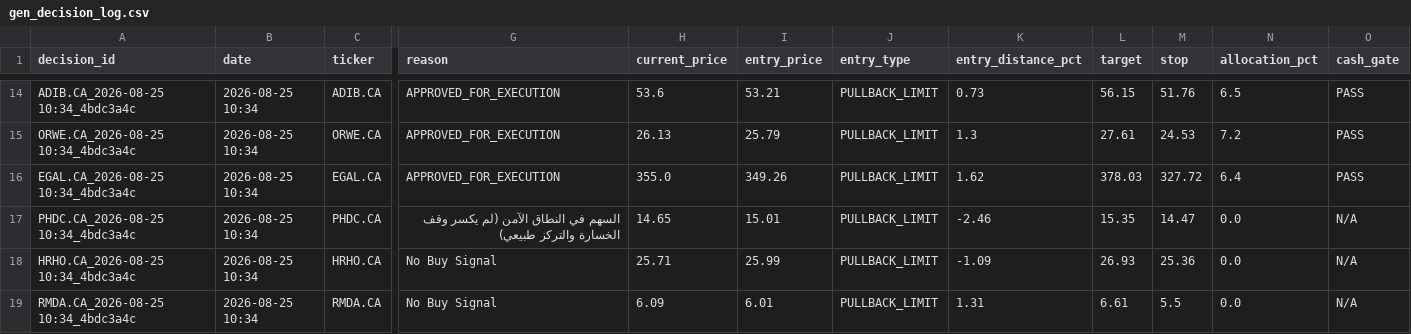
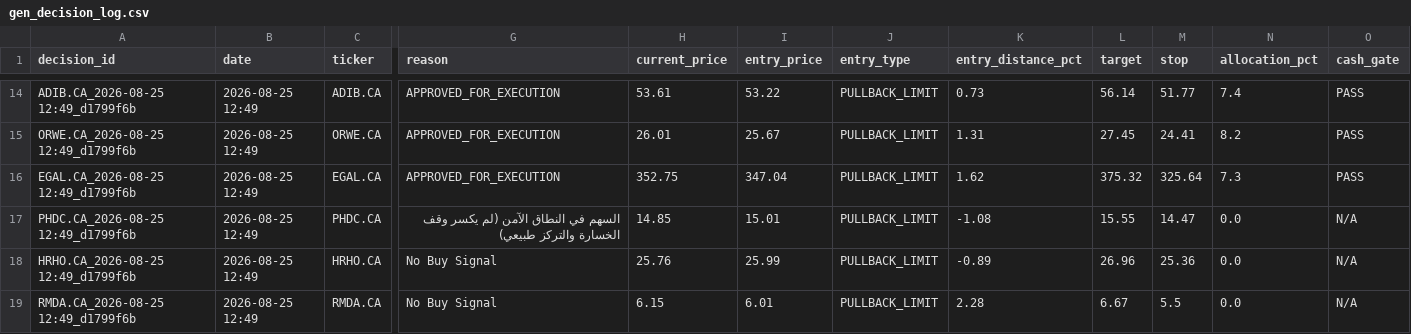
Before and after one commit to ghalimina/Gen-26-Financial-Manager-v3, a CSV file: gen_decision_log.csv, drawn as a sheet; only a part is shown, gaps mark what is left out; the diff covers the shown part only; the diff names each change by its address in the sheet, - before the commit and + after, or states it on an @@ line.

```diff
--- a/gen_decision_log.csv
+++ b/gen_decision_log.csv
-A14 (decision_id): ADIB.CA_2026-08-25 10:34_4bdc3a4c
+A14 (decision_id): ADIB.CA_2026-08-25 12:49_d1799f6b
-B14:B19 (date): 2026-08-25 10:34
+B14:B19 (date): 2026-08-25 12:49
-H14 (current_price): 53.6
+H14 (current_price): 53.61
-I14 (entry_price): 53.21
+I14 (entry_price): 53.22
-L14 (target): 56.15
+L14 (target): 56.14
-M14 (stop): 51.76
+M14 (stop): 51.77
-N14 (allocation_pct): 6.5
+N14 (allocation_pct): 7.4
-A15 (decision_id): ORWE.CA_2026-08-25 10:34_4bdc3a4c
+A15 (decision_id): ORWE.CA_2026-08-25 12:49_d1799f6b
-H15 (current_price): 26.13
+H15 (current_price): 26.01
-I15 (entry_price): 25.79
+I15 (entry_price): 25.67
-K15 (entry_distance_pct): 1.3
+K15 (entry_distance_pct): 1.31
-L15 (target): 27.61
+L15 (target): 27.45
-M15 (stop): 24.53
+M15 (stop): 24.41
-N15 (allocation_pct): 7.2
+N15 (allocation_pct): 8.2
-A16 (decision_id): EGAL.CA_2026-08-25 10:34_4bdc3a4c
+A16 (decision_id): EGAL.CA_2026-08-25 12:49_d1799f6b
-H16 (current_price): 355.0
+H16 (current_price): 352.75
-I16 (entry_price): 349.26
+I16 (entry_price): 347.04
-L16 (target): 378.03
+L16 (target): 375.32
-M16 (stop): 327.72
+M16 (stop): 325.64
-N16 (allocation_pct): 6.4
+N16 (allocation_pct): 7.3
-A17 (decision_id): PHDC.CA_2026-08-25 10:34_4bdc3a4c
+A17 (decision_id): PHDC.CA_2026-08-25 12:49_d1799f6b
-H17 (current_price): 14.65
+H17 (current_price): 14.85
-K17 (entry_distance_pct): -2.46
+K17 (entry_distance_pct): -1.08
-L17 (target): 15.35
+L17 (target): 15.55
-A18 (decision_id): HRHO.CA_2026-08-25 10:34_4bdc3a4c
+A18 (decision_id): HRHO.CA_2026-08-25 12:49_d1799f6b
-H18 (current_price): 25.71
+H18 (current_price): 25.76
-K18 (entry_distance_pct): -1.09
+K18 (entry_distance_pct): -0.89
-L18 (target): 26.93
+L18 (target): 26.96
-A19 (decision_id): RMDA.CA_2026-08-25 10:34_4bdc3a4c
+A19 (decision_id): RMDA.CA_2026-08-25 12:49_d1799f6b
-H19 (current_price): 6.09
+H19 (current_price): 6.15
-K19 (entry_distance_pct): 1.31
+K19 (entry_distance_pct): 2.28
-L19 (target): 6.61
+L19 (target): 6.67
```
Also changed, not shown: 1 added row, 1 removed row and 126 edited cells elsewhere in this file, gen_daily_ranking.csv, gen_portfolio_state.csv, 24 other files.
